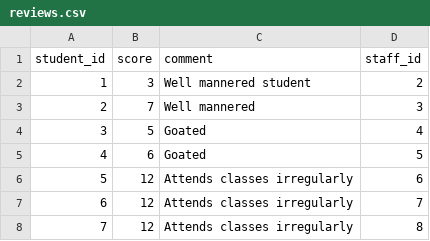
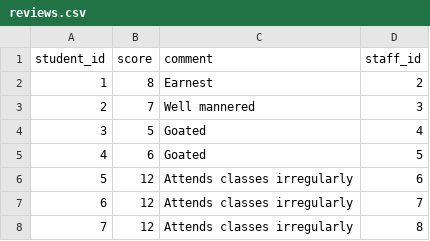
Before and after one commit to arashi009/swen2-student-conduct-tracker, a CSV file: reviews.csv, drawn as a sheet.

```diff
--- a/reviews.csv
+++ b/reviews.csv
@@ -1,3 +1,3 @@
 student_id,score,comment,staff_id
-1,3,"Well mannered student",2
+1,8,"Earnest",2
 2,7,"Well mannered",3
```
Also changed, not shown: 2 other files.
